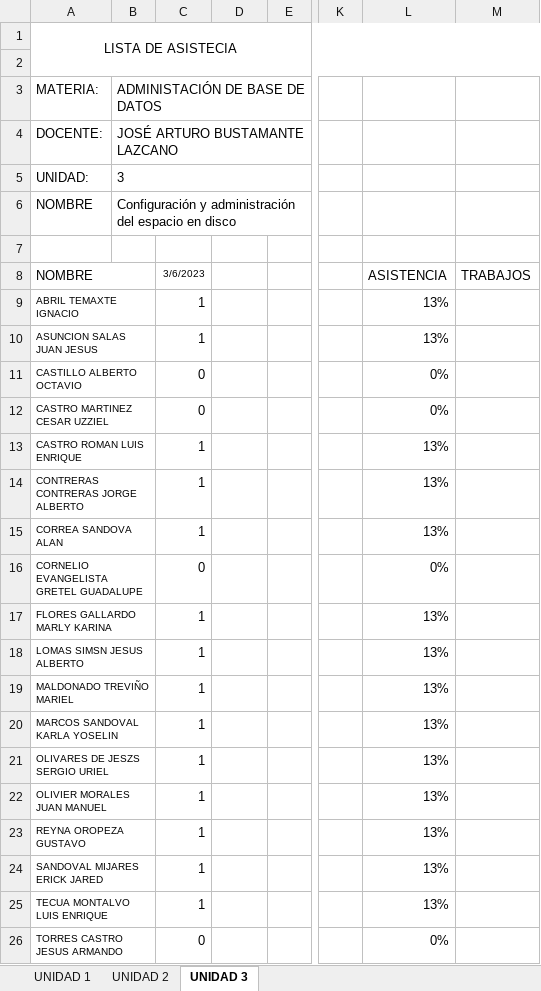
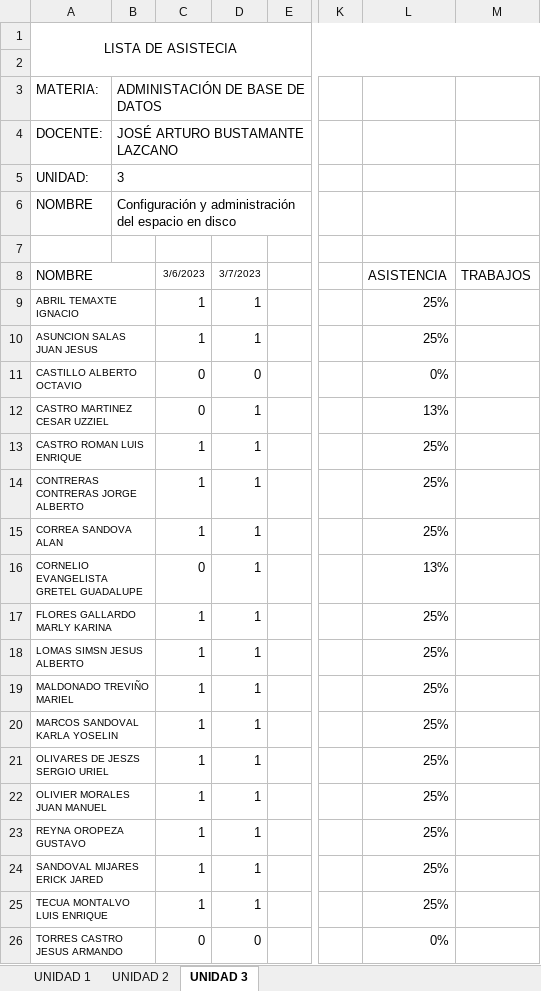
Before and after one commit to arturobl00/Semestre2023Tec, an Excel workbook: Administración de Base de datos/LISTA DE ASISTENCIA.xlsx, sheet UNIDAD 3, drawn as a sheet; only a part is shown, gaps mark what is left out; values as stored, in another font and other column widths than the file's, no borders; conditional formats not drawn; the diff names each change by its address in the sheet, - before the commit and + after, or states it on an @@ line.

```diff
--- a/Administración de Base de datos/LISTA DE ASISTENCIA.xlsx (sheet UNIDAD 3)
+++ b/Administración de Base de datos/LISTA DE ASISTENCIA.xlsx (sheet UNIDAD 3)
-D8: (empty)
+D8: 3/7/2023
-D9:D10: (empty)
+D9:D10: 1
-L9:L10: 13%
+L9:L10: 25%
-D11: (empty)
+D11: 0
-D12:D25: (empty)
+D12:D25: 1
-L12: 0%
+L12: 13%
-L13:L15: 13%
+L13:L15: 25%
-L16: 0%
+L16: 13%
-L17:L25: 13%
+L17:L25: 25%
-D26: (empty)
+D26: 0
```
Also changed, not shown: 3 other files.
